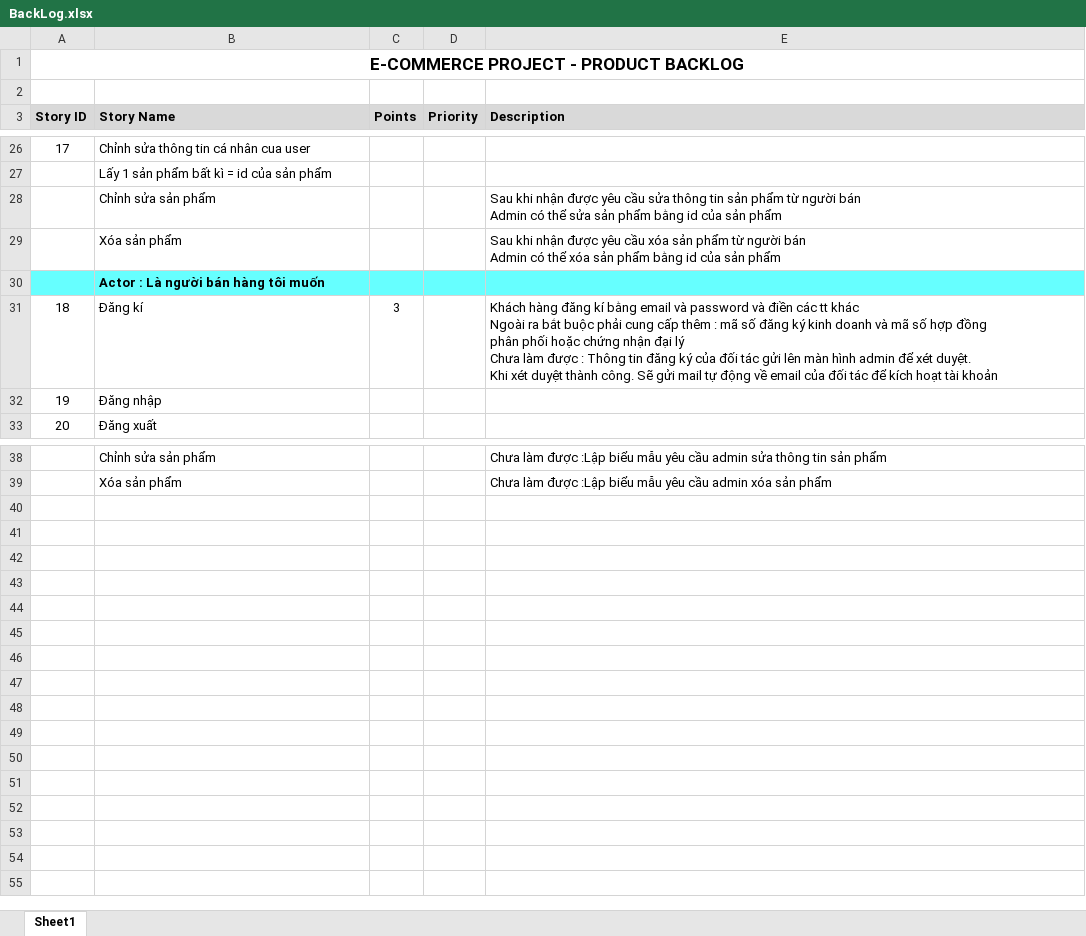
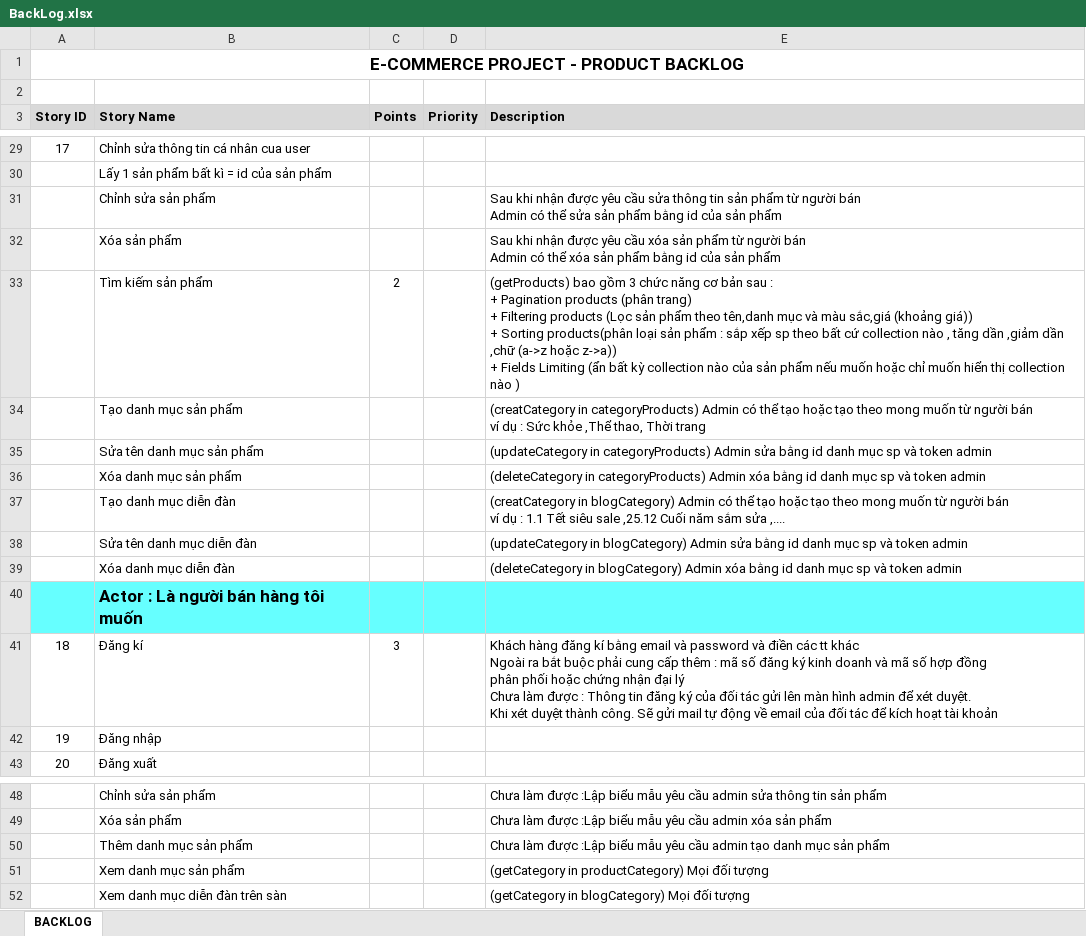
Before and after one commit to 0928862227/EcommerceManage, an Excel workbook: cra-ecommerce/BackLog.xlsx, sheet BACKLOG, drawn as a sheet; only a part is shown, gaps mark what is left out; values as stored, in another font and other column widths than the file's, no borders; addresses are those after the commit; ↵ is a line break in a cell; the diff covers the shown part only; the diff names each change by its address in the sheet, - before the commit and + after, or states it on an @@ line.

Commit message:
CRUD categories products & CRUD categories blog

```diff
--- a/cra-ecommerce/BackLog.xlsx (sheet BACKLOG)
+++ b/cra-ecommerce/BackLog.xlsx (sheet BACKLOG)
-sheet tab: Sheet1
+sheet tab: BACKLOG
+row 33:  | Tìm kiếm sản phẩm | 2 |  | (getProducts) bao gồm 3 chức năng cơ bản sau : ↵ + Pagination products (phân trang) ↵ + Filtering products (Lọc sản phẩm theo tên,danh mục và màu sắc,giá (khoảng giá)) ↵ + Sorting products(phân loại sản phẩm : sắp xếp sp theo bất cứ collection nào , tăng dần ,giảm dần ,chữ (a->z hoặc z->a)) ↵ + Fields Limiting (ẩn bất kỳ collection nào của sản phẩm nếu muốn hoặc chỉ muốn hiển thị collection nào )
+row 34:  | Tạo danh mục sản phẩm |  |  | (creatCategory in categoryProducts) Admin có thể tạo hoặc tạo theo mong muốn từ người bán ↵ ví dụ : Sức khỏe ,Thể thao, Thời trang
+row 35:  | Sửa tên danh mục sản phẩm |  |  | (updateCategory in categoryProducts) Admin sửa bằng id danh mục sp và token admin
+row 36:  | Xóa danh mục sản phẩm |  |  | (deleteCategory in categoryProducts) Admin xóa bằng id danh mục sp và token admin
+row 37:  | Tạo danh mục diễn đàn |  |  | (creatCategory in blogCategory) Admin có thể tạo hoặc tạo theo mong muốn từ người bán ↵ ví dụ : 1.1 Tết siêu sale ,25.12 Cuối năm sắm sửa ,....
+row 38:  | Sửa tên danh mục diễn đàn |  |  | (updateCategory in blogCategory) Admin sửa bằng id danh mục sp và token admin
+row 39:  | Xóa danh mục diễn đàn |  |  | (deleteCategory in blogCategory) Admin xóa bằng id danh mục sp và token admin
@@ B40 text size: larger @@
+row 50:  | Thêm danh mục sản phẩm |  |  | Chưa làm được :Lập biểu mẫu yêu cầu admin tạo danh mục sản phẩm
+row 51:  | Xem danh mục sản phẩm |  |  | (getCategory in productCategory) Mọi đối tượng
+row 52:  | Xem danh mục diễn đàn trên sàn |  |  | (getCategory in blogCategory) Mọi đối tượng
```
Also changed, not shown: 4 added rows, 1 removed row, 12 edited cells and cell formats elsewhere in this sheet, formulas that keep their value, 21 other files.
